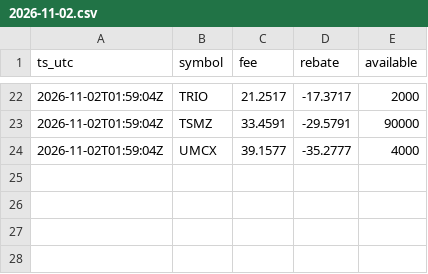
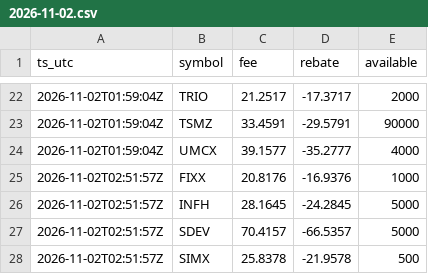
Before and after one commit to moyamiya55-dev/shortdata, a CSV file: data/ibkr/2026-11-02.csv, drawn as a sheet; only a part is shown, gaps mark what is left out.

Commit message:
ibkr 2026-11-02T02:51Z

```diff
--- a/data/ibkr/2026-11-02.csv
+++ b/data/ibkr/2026-11-02.csv
@@ -24 +24,5 @@ ts_utc,symbol,fee,rebate,available
 2026-11-02T01:59:04Z,UMCX,39.1577,-35.2777,4000
+2026-11-02T02:51:57Z,FIXX,20.8176,-16.9376,1000
+2026-11-02T02:51:57Z,INFH,28.1645,-24.2845,5000
+2026-11-02T02:51:57Z,SDEV,70.4157,-66.5357,5000
+2026-11-02T02:51:57Z,SIMX,25.8378,-21.9578,500
```
Also changed, not shown: 1 other file.
